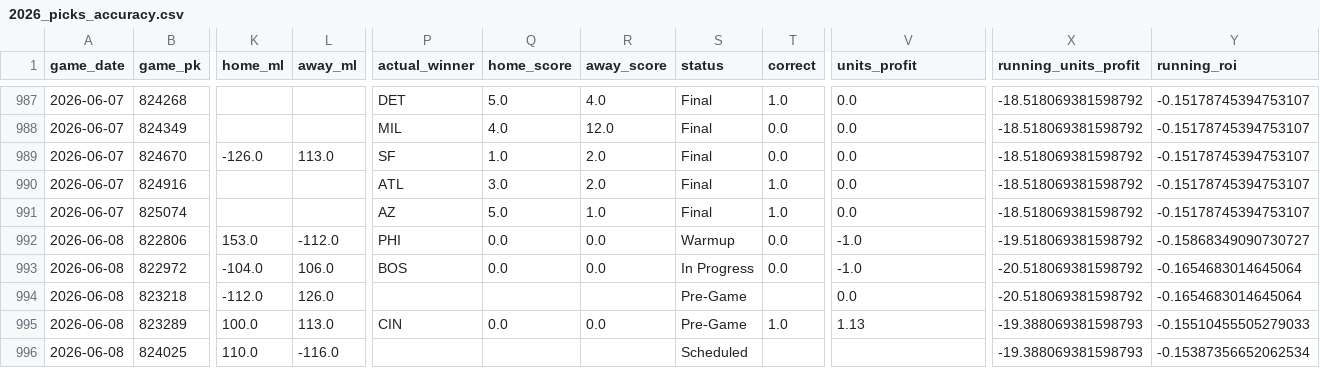
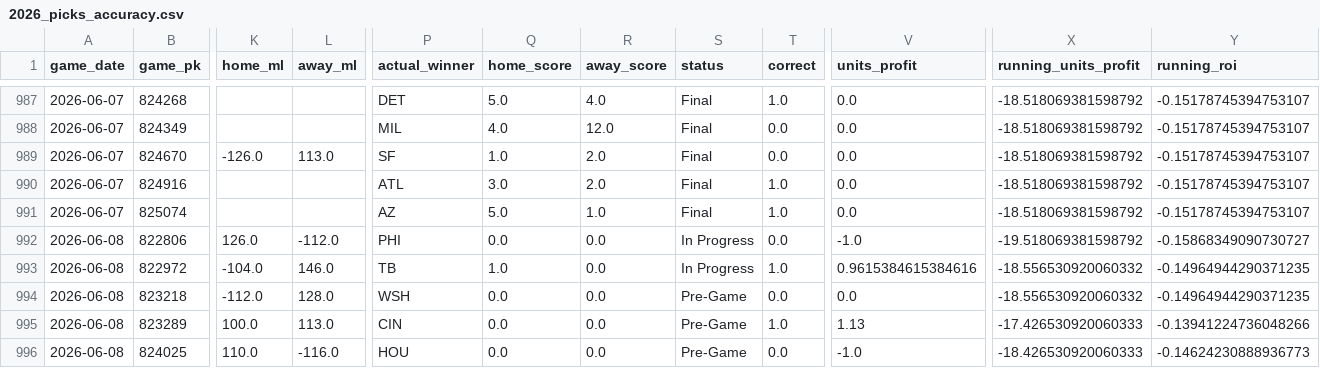
Before and after one commit to tyler-janak/TheBullpenBet, a CSV file: 2026_picks_accuracy.csv, drawn as a sheet; only a part is shown, gaps mark what is left out; the diff covers the shown part only; the diff names each change by its address in the sheet, - before the commit and + after, or states it on an @@ line.

```diff
--- a/2026_picks_accuracy.csv
+++ b/2026_picks_accuracy.csv
-K992 (home_ml): 153.0
+K992 (home_ml): 126.0
-S992 (status): Warmup
+S992 (status): In Progress
-L993 (away_ml): 106.0
+L993 (away_ml): 146.0
-P993 (actual_winner): BOS
+P993 (actual_winner): TB
-Q993 (home_score): 0.0
+Q993 (home_score): 1.0
-T993 (correct): 0.0
+T993 (correct): 1.0
-V993 (units_profit): -1.0
+V993 (units_profit): 0.9615384615384616
-X993:X994 (running_units_profit): -20.518069381598792
+X993:X994 (running_units_profit): -18.556530920060332
-Y993:Y994 (running_roi): -0.1654683014645064
+Y993:Y994 (running_roi): -0.14964944290371235
-L994 (away_ml): 126.0
+L994 (away_ml): 128.0
-P994 (actual_winner): (empty)
+P994 (actual_winner): WSH
-Q994 (home_score): (empty)
+Q994 (home_score): 0.0
-R994 (away_score): (empty)
+R994 (away_score): 0.0
-T994 (correct): (empty)
+T994 (correct): 0.0
-X995 (running_units_profit): -19.388069381598793
+X995 (running_units_profit): -17.426530920060333
-Y995 (running_roi): -0.15510455505279033
+Y995 (running_roi): -0.13941224736048266
-P996 (actual_winner): (empty)
+P996 (actual_winner): HOU
-Q996 (home_score): (empty)
+Q996 (home_score): 0.0
-R996 (away_score): (empty)
+R996 (away_score): 0.0
-S996 (status): Scheduled
+S996 (status): Pre-Game
-T996 (correct): (empty)
+T996 (correct): 0.0
-V996 (units_profit): (empty)
+V996 (units_profit): -1.0
-X996 (running_units_profit): -19.388069381598793
+X996 (running_units_profit): -18.426530920060333
-Y996 (running_roi): -0.15387356652062534
+Y996 (running_roi): -0.14624230888936773
```
Also changed, not shown: 31 edited cells elsewhere in this file, outputs/hitterspitchers_today.csv, outputs/today_bets_to_make.csv, 3 other files.
